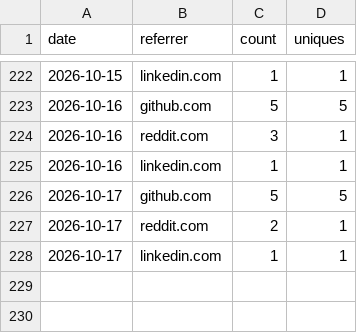
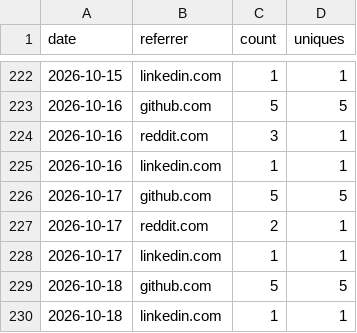
Before and after one commit to rautaditya2606/Shardflow, a CSV file: .github/traffic_data/referrers.csv, drawn as a sheet; only a part is shown, gaps mark what is left out.

```diff
--- a/.github/traffic_data/referrers.csv
+++ b/.github/traffic_data/referrers.csv
@@ -228 +228,3 @@ date,referrer,count,uniques
 2026-10-17,linkedin.com,1,1
+2026-10-18,github.com,5,5
+2026-10-18,linkedin.com,1,1
```
Also changed, not shown: .github/traffic_data/clones.csv, .github/traffic_data/popular_paths.csv, 2 other files.
